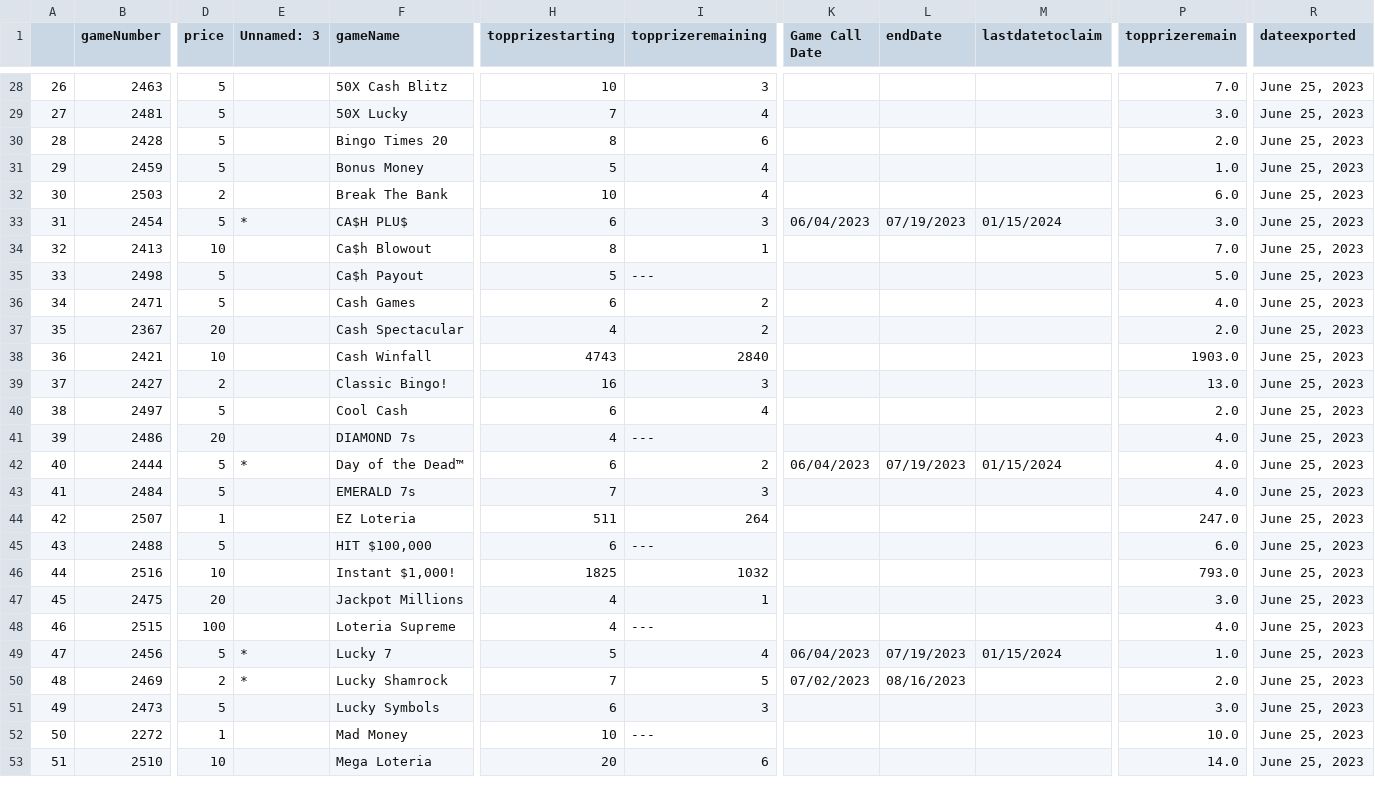
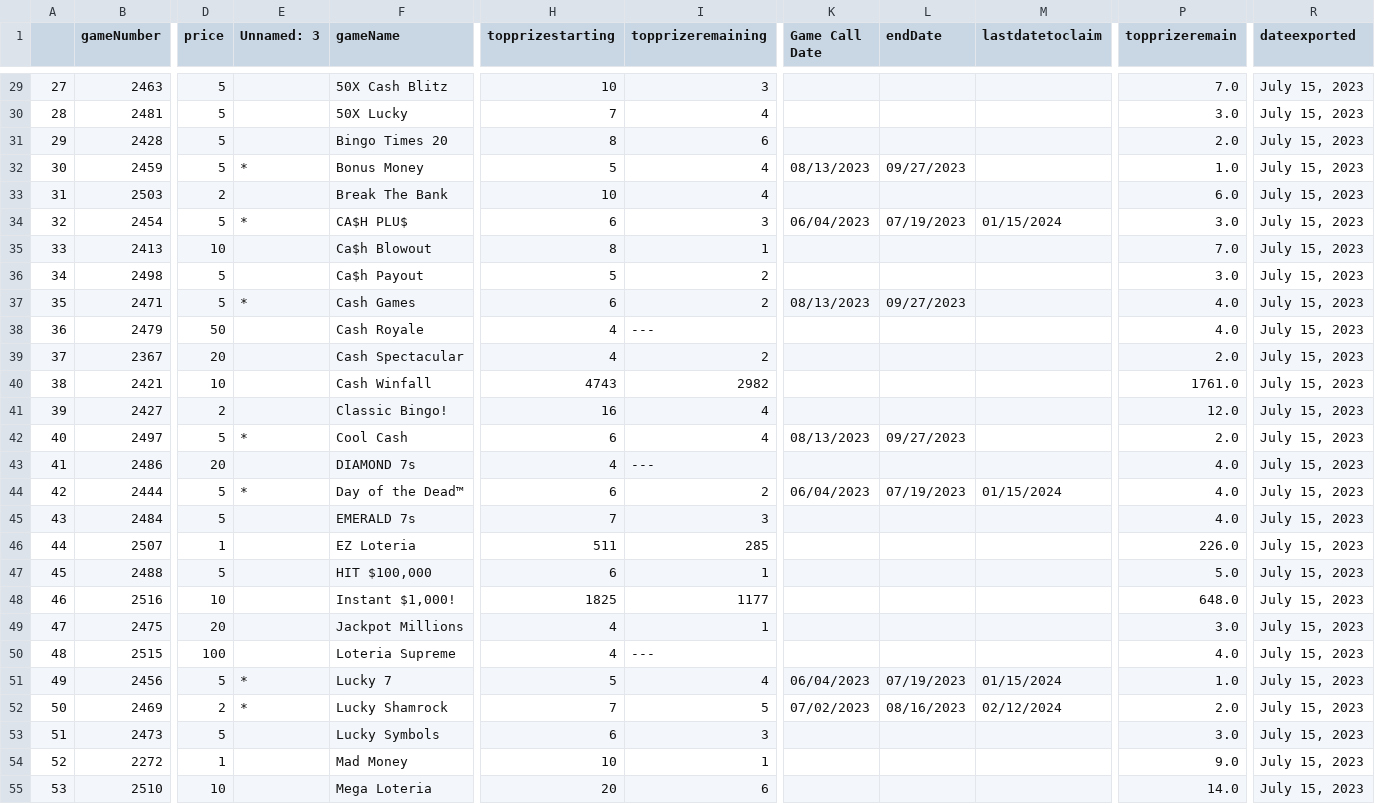
Before and after one commit to DarrenZastruga/scratchersdatapull, a CSV file: TXtixlist.csv, drawn as a sheet; only a part is shown, gaps mark what is left out; addresses are those after the commit; rows hold the shown columns only; the diff covers the shown part only; the diff names each change by its address in the sheet, - before the commit and + after, or states it on an @@ line.

```diff
--- a/TXtixlist.csv
+++ b/TXtixlist.csv
@@ column A renumbered from row 7 down @@
-R29:R37 (dateexported): June 25, 2023
+R29:R37 (dateexported): July 15, 2023
-E32 (Unnamed: 3): (empty)
+E32 (Unnamed: 3): *
-K32 (Game Call Date): (empty)
+K32 (Game Call Date): 08/13/2023
-L32 (endDate): (empty)
+L32 (endDate): 09/27/2023
-I36 (topprizeremaining): ---
+I36 (topprizeremaining): 2
-P36 (topprizeremain): 5.0
+P36 (topprizeremain): 3.0
-E37 (Unnamed: 3): (empty)
+E37 (Unnamed: 3): *
-K37 (Game Call Date): (empty)
+K37 (Game Call Date): 08/13/2023
-L37 (endDate): (empty)
+L37 (endDate): 09/27/2023
+row 38: 36 | 2479 | 50 |  | Cash Royale | 4 | --- |  |  |  | 4.0 | July 15, 2023
-R39:R55 (dateexported): June 25, 2023
+R39:R55 (dateexported): July 15, 2023
-I40 (topprizeremaining): 2840
+I40 (topprizeremaining): 2982
-P40 (topprizeremain): 1903.0
+P40 (topprizeremain): 1761.0
-I41 (topprizeremaining): 3
+I41 (topprizeremaining): 4
-P41 (topprizeremain): 13.0
+P41 (topprizeremain): 12.0
-E42 (Unnamed: 3): (empty)
+E42 (Unnamed: 3): *
-K42 (Game Call Date): (empty)
+K42 (Game Call Date): 08/13/2023
-L42 (endDate): (empty)
+L42 (endDate): 09/27/2023
-I46 (topprizeremaining): 264
+I46 (topprizeremaining): 285
-P46 (topprizeremain): 247.0
+P46 (topprizeremain): 226.0
-I47 (topprizeremaining): ---
+I47 (topprizeremaining): 1
-P47 (topprizeremain): 6.0
+P47 (topprizeremain): 5.0
-I48 (topprizeremaining): 1032
+I48 (topprizeremaining): 1177
-P48 (topprizeremain): 793.0
+P48 (topprizeremain): 648.0
-M52 (lastdatetoclaim): (empty)
+M52 (lastdatetoclaim): 02/12/2024
-I54 (topprizeremaining): ---
+I54 (topprizeremaining): 1
-P54 (topprizeremain): 10.0
+P54 (topprizeremain): 9.0
```
Also changed, not shown: 1 added row, 1 removed row and 86 edited cells elsewhere in this file, KSratingstable.csv, KSscratchertables.csv, 9 other files.
